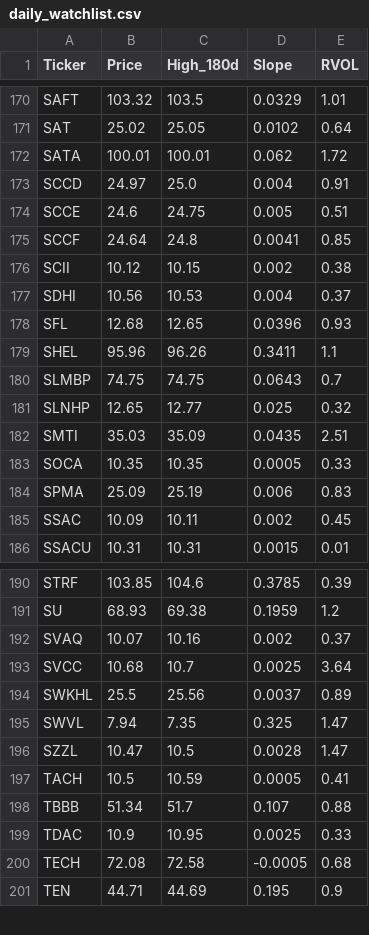
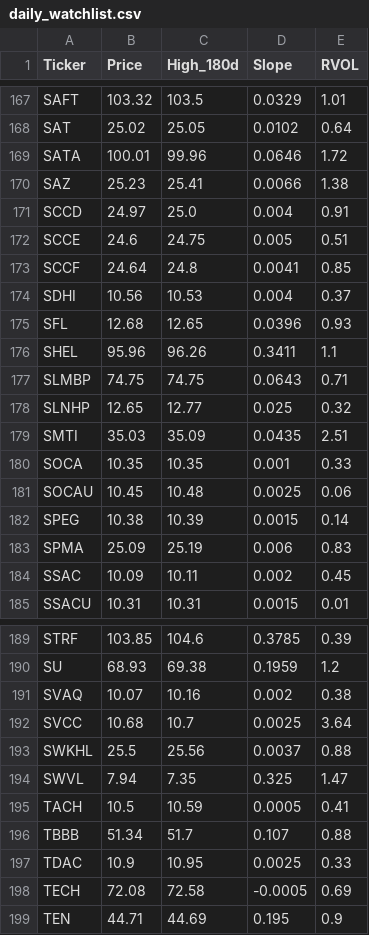
Before and after one commit to akshatsirohiya-arch/my-investment-ai, a CSV file: daily_watchlist.csv, drawn as a sheet; only a part is shown, gaps mark what is left out; the diff covers the shown part only.

```diff
--- a/daily_watchlist.csv
+++ b/daily_watchlist.csv
@@ -171,3 +168,4 @@ SAFT,103.32,103.5,0.0329,1.01
 SAT,25.02,25.05,0.0102,0.64
-SATA,100.01,100.01,0.062,1.72
+SATA,100.01,99.96,0.0646,1.72
+SAZ,25.23,25.41,0.0066,1.38
 SCCD,24.97,25.0,0.004,0.91
@@ -175,3 +173,2 @@ SCCE,24.6,24.75,0.005,0.51
 SCCF,24.64,24.8,0.0041,0.85
-SCII,10.12,10.15,0.002,0.38
 SDHI,10.56,10.53,0.004,0.37
@@ -179,6 +176,8 @@ SFL,12.68,12.65,0.0396,0.93
 SHEL,95.96,96.26,0.3411,1.1
-SLMBP,74.75,74.75,0.0643,0.7
+SLMBP,74.75,74.75,0.0643,0.71
 SLNHP,12.65,12.77,0.025,0.32
 SMTI,35.03,35.09,0.0435,2.51
-SOCA,10.35,10.35,0.0005,0.33
+SOCA,10.35,10.35,0.001,0.33
+SOCAU,10.45,10.48,0.0025,0.06
+SPEG,10.38,10.39,0.0015,0.14
 SPMA,25.09,25.19,0.006,0.83
@@ -191,7 +190,6 @@ STRF,103.85,104.6,0.3785,0.39
 SU,68.93,69.38,0.1959,1.2
-SVAQ,10.07,10.16,0.002,0.37
+SVAQ,10.07,10.16,0.002,0.38
 SVCC,10.68,10.7,0.0025,3.64
-SWKHL,25.5,25.56,0.0037,0.89
+SWKHL,25.5,25.56,0.0037,0.88
 SWVL,7.94,7.35,0.325,1.47
-SZZL,10.47,10.5,0.0028,1.47
 TACH,10.5,10.59,0.0005,0.41
@@ -199,3 +197,3 @@ TBBB,51.34,51.7,0.107,0.88
 TDAC,10.9,10.95,0.0025,0.33
-TECH,72.08,72.58,-0.0005,0.68
+TECH,72.08,72.58,-0.0005,0.69
 TEN,44.71,44.69,0.195,0.9
```
Also changed, not shown: 4 added rows, 6 removed rows and 40 edited cells elsewhere in this file.
